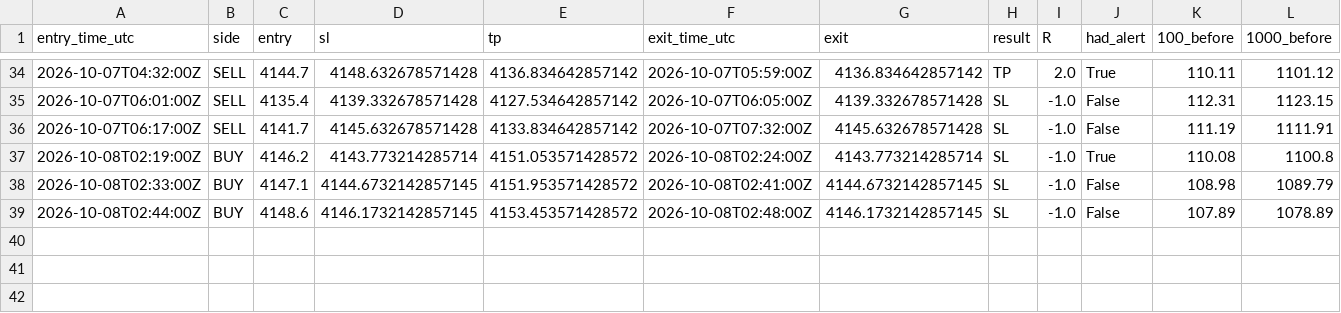
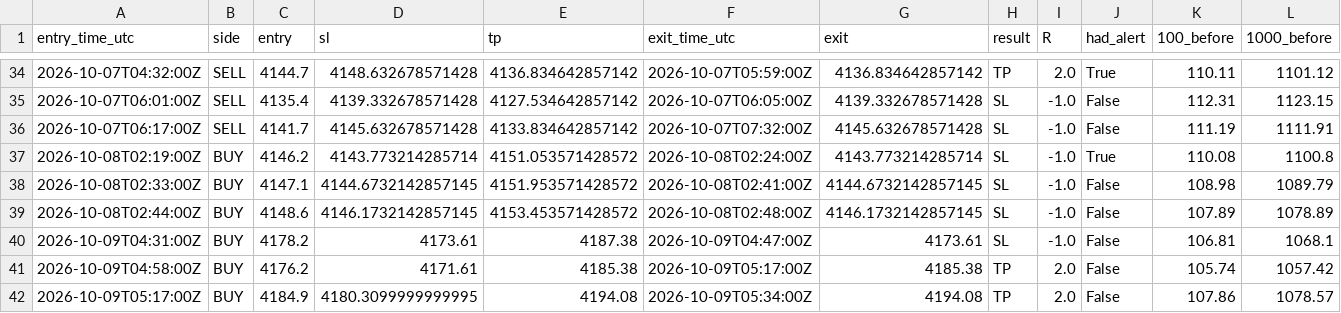
Before and after one commit to VybeEdge/paxg-orb-monitor2, a CSV file: trades_log.csv, drawn as a sheet; only a part is shown, gaps mark what is left out; rows hold the shown columns only; the diff names each change by its address in the sheet, - before the commit and + after, or states it on an @@ line.

```diff
--- a/trades_log.csv
+++ b/trades_log.csv
+row 40: 2026-10-09T04:31:00Z | BUY | 4178.2 | 4173.61 | 4187.38 | 2026-10-09T04:47:00Z | 4173.61 | SL | -1.0 | False | 106.81 | 1068.1
+row 41: 2026-10-09T04:58:00Z | BUY | 4176.2 | 4171.61 | 4185.38 | 2026-10-09T05:17:00Z | 4185.38 | TP | 2.0 | False | 105.74 | 1057.42
+row 42: 2026-10-09T05:17:00Z | BUY | 4184.9 | 4180.3099999999995 | 4194.08 | 2026-10-09T05:34:00Z | 4194.08 | TP | 2.0 | False | 107.86 | 1078.57
```
Also changed, not shown: alerts_log.csv, 4 other files.
